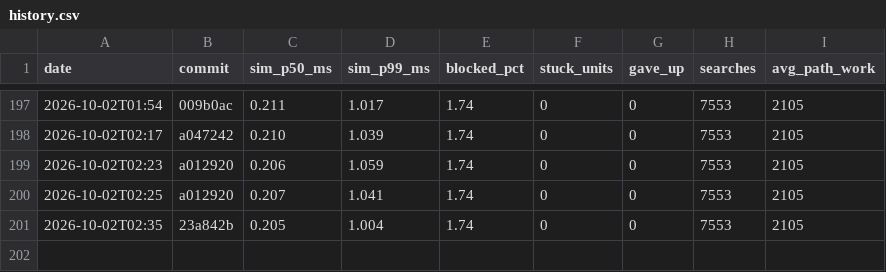
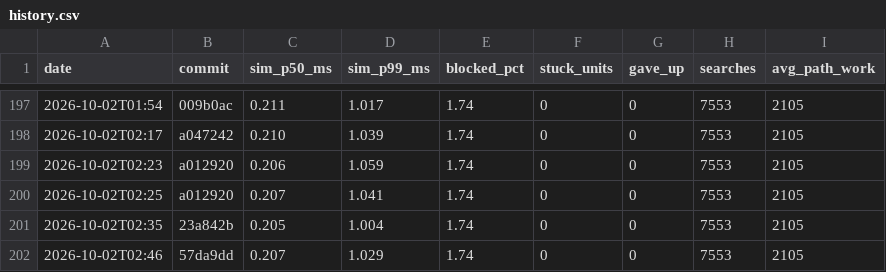
Before and after one commit to DigiMonk73/Empires, a CSV file: docs/metrics/history.csv, drawn as a sheet; only a part is shown, gaps mark what is left out.

```diff
--- a/docs/metrics/history.csv
+++ b/docs/metrics/history.csv
@@ -201 +201,2 @@ date,commit,sim_p50_ms,sim_p99_ms,blocked_pct,stuck_units,gave_up,searches,avg_p
 2026-10-02T02:35,23a842b,0.205,1.004,1.74,0,0,7553,2105
+2026-10-02T02:46,57da9dd,0.207,1.029,1.74,0,0,7553,2105
```
Also changed, not shown: docs/metrics/ai.csv, docs/metrics/battle.csv, 11 other files.
